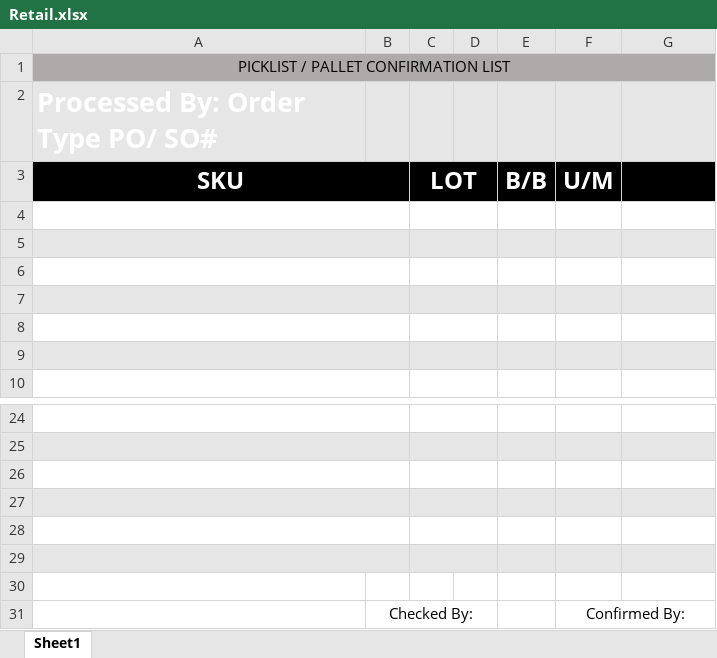
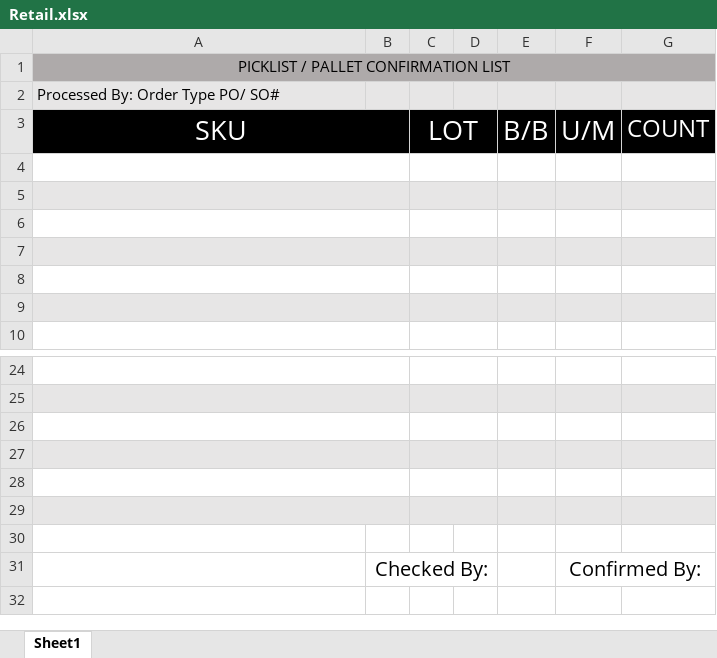
Before and after one commit to Gabsesq/RetailWork, an Excel workbook: Retail.xlsx, sheet Sheet1, drawn as a sheet; only a part is shown, gaps mark what is left out; values as stored, in another font and other column widths than the file's, no borders; the diff names each change by its address in the sheet, - before the commit and + after, or states it on an @@ line.

```diff
--- a/Retail.xlsx (sheet Sheet1)
+++ b/Retail.xlsx (sheet Sheet1)
-A2:A3 bold: on
+A2:A3 bold: off
-A2 text colour: #FFFFFF
+A2 text colour: black, text size: smaller
@@ A3 text size: larger @@
-C3 bold: on
+C3 bold: off, text size: larger
-E3:F3 bold: on
+E3:F3 bold: off, text size: larger
-G3 text colour: black
+G3 text colour: #FFFFFF
@@ B31 text size: larger @@
@@ F31 text size: larger @@
```
Also changed, not shown: 2 other files.
